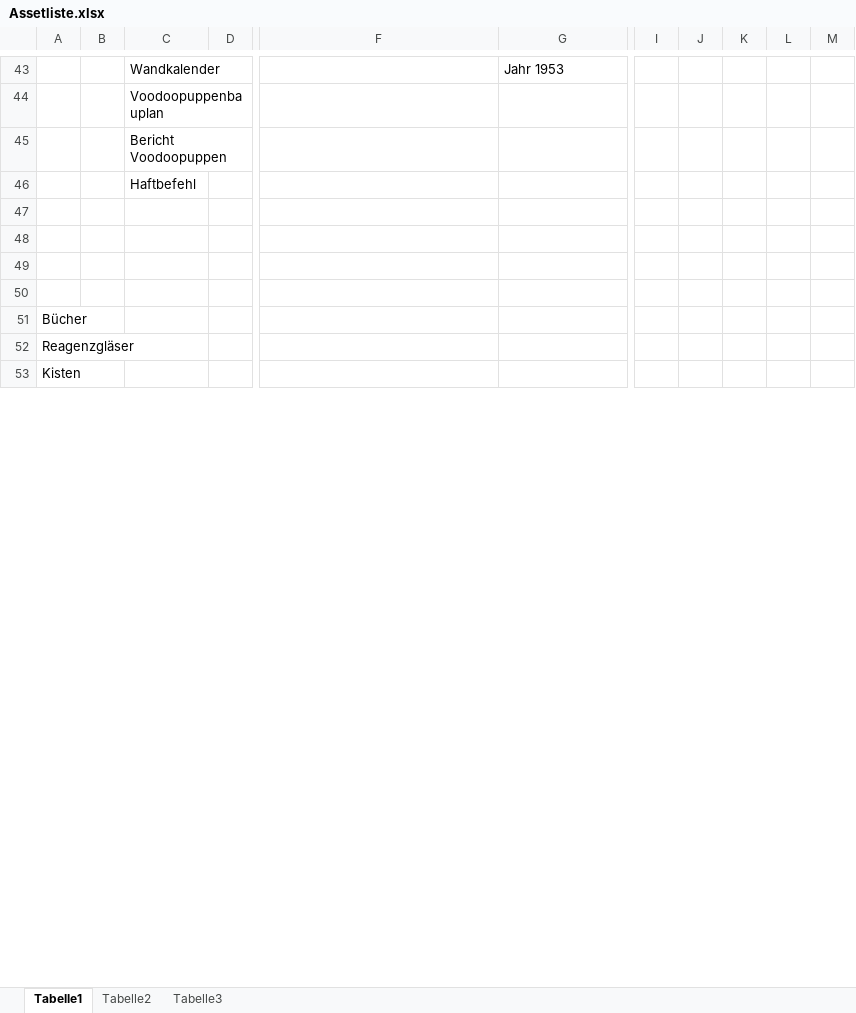
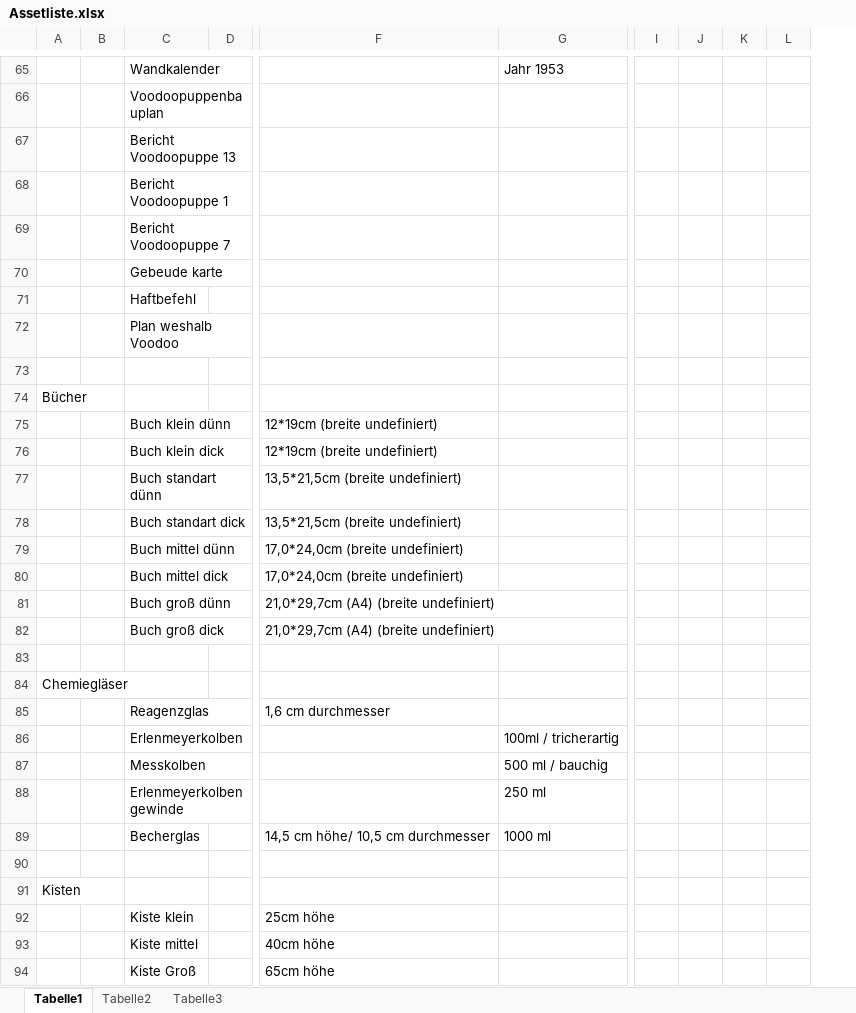
Before and after one commit to ArtjomProGrammer/Voodoo, an Excel workbook: _Artbible/Assetliste.xlsx, sheet Tabelle1, drawn as a sheet; only a part is shown, gaps mark what is left out; values as stored, in another font and other column widths than the file's, no cell formats; charts and pictures not drawn; removed rows and columns are numbered as before the commit, all else as after; rows hold the shown columns only; the diff covers the shown part only; the diff names each change by its address in the sheet, - before the commit and + after, or states it on an @@ line.

```diff
--- a/_Artbible/Assetliste.xlsx (sheet Tabelle1)
+++ b/_Artbible/Assetliste.xlsx (sheet Tabelle1)
-column J, empty
-column K, empty
-column L, empty
-column M, empty
+column J, empty
+column K, empty
+column L, empty
-C67: Bericht Voodoopuppen
+C67: Bericht Voodoopuppe 13
+row 68:  |  | Bericht Voodoopuppe 1
+row 69:  |  | Bericht Voodoopuppe 7
+row 70:  |  | Gebeude karte
-C72: (empty)
+C72: Plan weshalb Voodoo
-row 48: (empty)
-row 49: (empty)
+row 75:  |  | Buch klein dünn |  | 12*19cm (breite undefiniert)
+row 76:  |  | Buch klein dick |  | 12*19cm (breite undefiniert)
+row 77:  |  | Buch standart dünn |  | 13,5*21,5cm (breite undefiniert)
+row 78:  |  | Buch standart dick |  | 13,5*21,5cm (breite undefiniert)
+row 79:  |  | Buch mittel dünn |  | 17,0*24,0cm (breite undefiniert)
+row 80:  |  | Buch mittel dick |  | 17,0*24,0cm (breite undefiniert)
+row 81:  |  | Buch groß dünn |  | 21,0*29,7cm (A4) (breite undefiniert)
+row 82:  |  | Buch groß dick |  | 21,0*29,7cm (A4) (breite undefiniert)
+row 83: (empty)
-A84: Reagenzgläser
+A84: Chemiegläser
+row 85:  |  | Reagenzglas |  | 1,6 cm durchmesser
+row 86:  |  | Erlenmeyerkolben |  |  | 100ml / tricherartig
+row 87:  |  | Messkolben |  |  | 500 ml / bauchig
+row 88:  |  | Erlenmeyerkolben gewinde |  |  | 250 ml
+row 89:  |  | Becherglas |  | 14,5 cm höhe/ 10,5 cm durchmesser | 1000 ml
+row 90: (empty)
+row 92:  |  | Kiste klein |  | 25cm höhe
+row 93:  |  | Kiste mittel |  | 40cm höhe
+row 94:  |  | Kiste Groß |  | 65cm höhe
```
Also changed, not shown: 35 added rows, 1 removed row and 10 edited cells elsewhere in this sheet, cell formats, charts or pictures.
